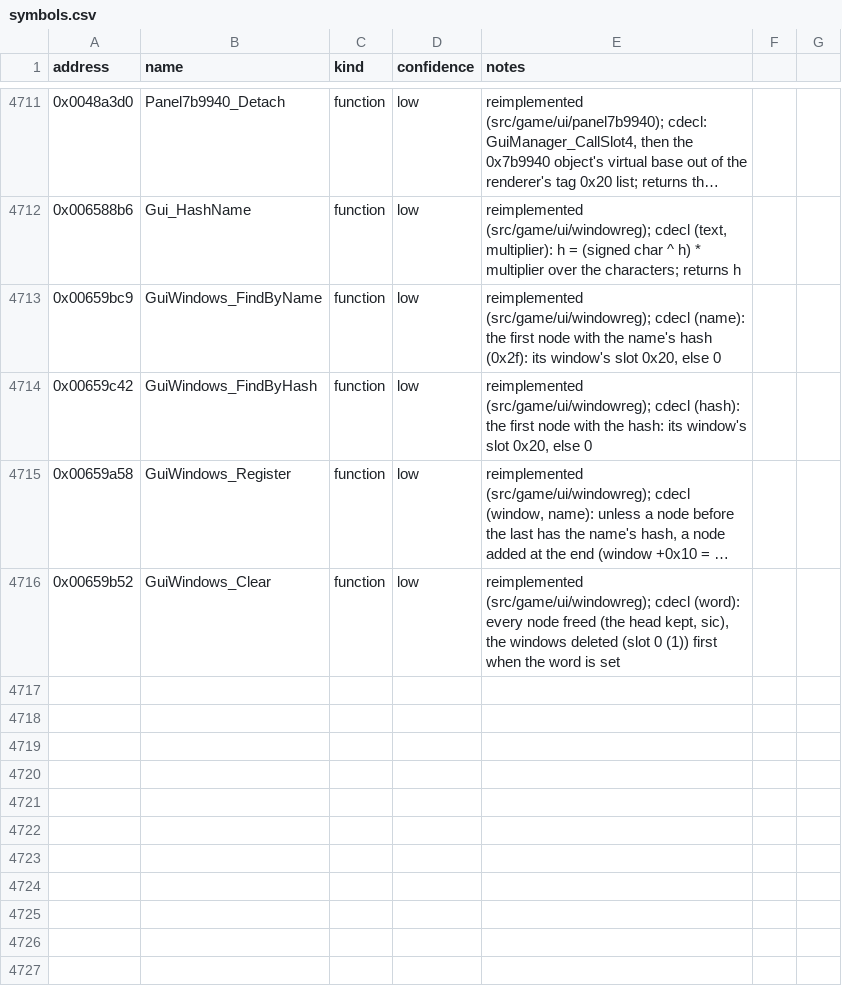
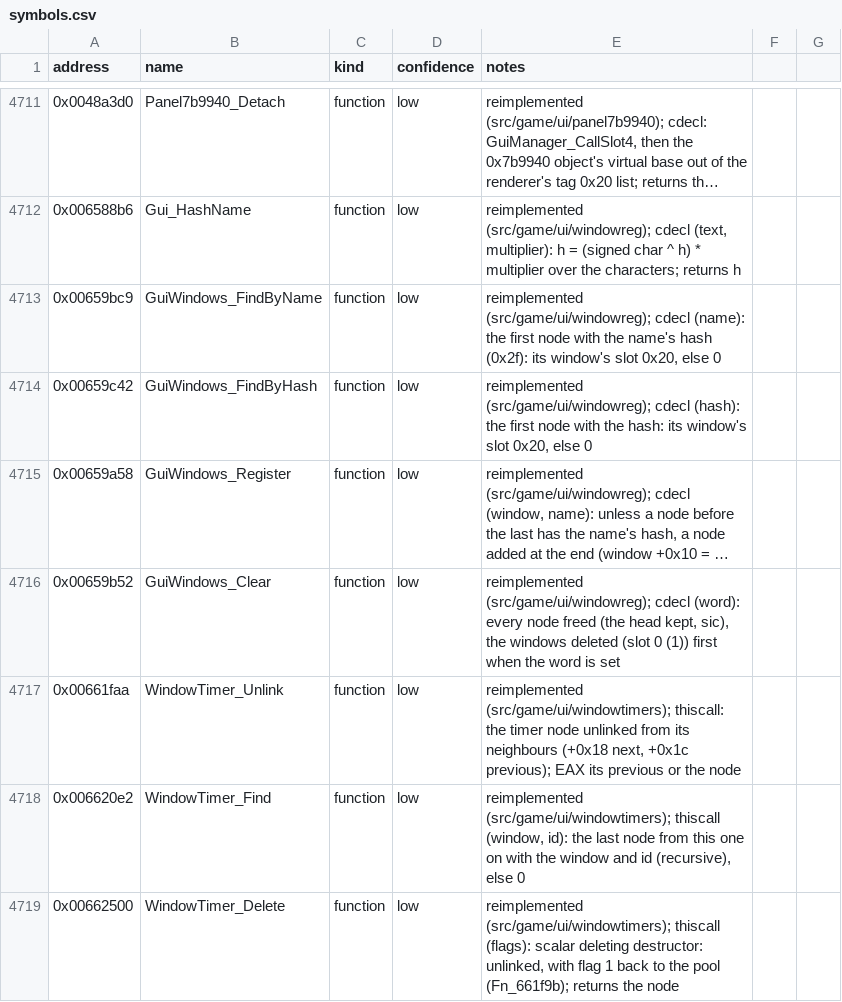
Before and after one commit to Noklef/TPW, a CSV file: re/symbols.csv, drawn as a sheet; only a part is shown, gaps mark what is left out; long unchanged cells end in …; the diff names each change by its address in the sheet, - before the commit and + after, or states it on an @@ line.

```diff
--- a/re/symbols.csv
+++ b/re/symbols.csv
+row 4717: 0x00661faa | WindowTimer_Unlink | function | low | reimplemented (src/game/ui/windowtimers); thiscall: the timer node unlinked from its neighbours (+0x18 next, +0x1c previous); EAX its previous or the node
+row 4718: 0x006620e2 | WindowTimer_Find | function | low | reimplemented (src/game/ui/windowtimers); thiscall (window, id): the last node from this one on with the window and id (recursive), else 0
+row 4719: 0x00662500 | WindowTimer_Delete | function | low | reimplemented (src/game/ui/windowtimers); thiscall (flags): scalar deleting destructor: unlinked, with flag 1 back to the pool (Fn_661f9b); returns the node
```
Also changed, not shown: 5 other files.
